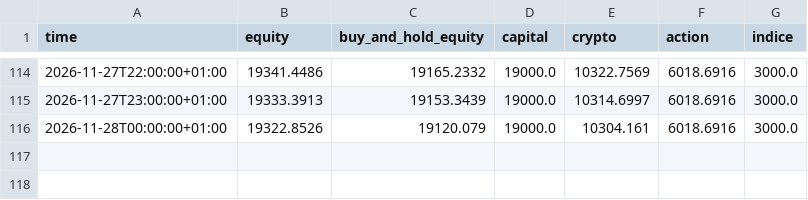
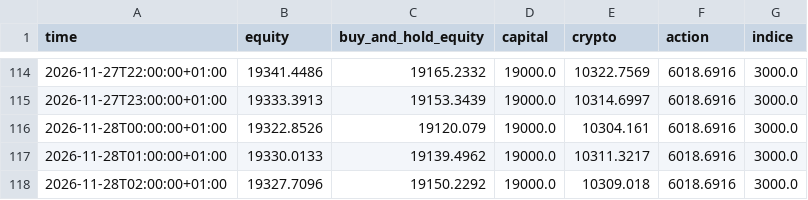
Before and after one commit to lonogeneral3-ops/paper-trading-bot, a CSV file: data/equity.csv, drawn as a sheet; only a part is shown, gaps mark what is left out; the diff names each change by its address in the sheet, - before the commit and + after, or states it on an @@ line.

```diff
--- a/data/equity.csv
+++ b/data/equity.csv
+row 117: 2026-11-28T01:00:00+01:00 | 19330.0133 | 19139.4962 | 19000.0 | 10311.3217 | 6018.6916 | 3000.0
+row 118: 2026-11-28T02:00:00+01:00 | 19327.7096 | 19150.2292 | 19000.0 | 10309.018 | 6018.6916 | 3000.0
```
Also changed, not shown: 11 other files.
